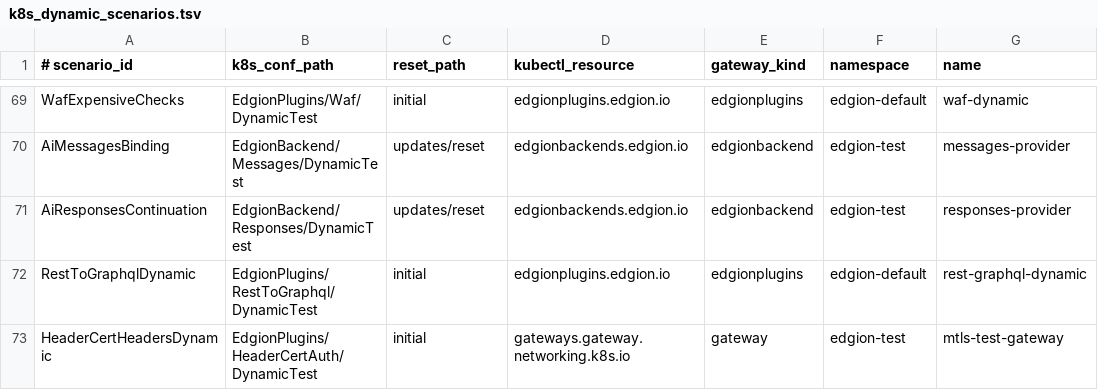
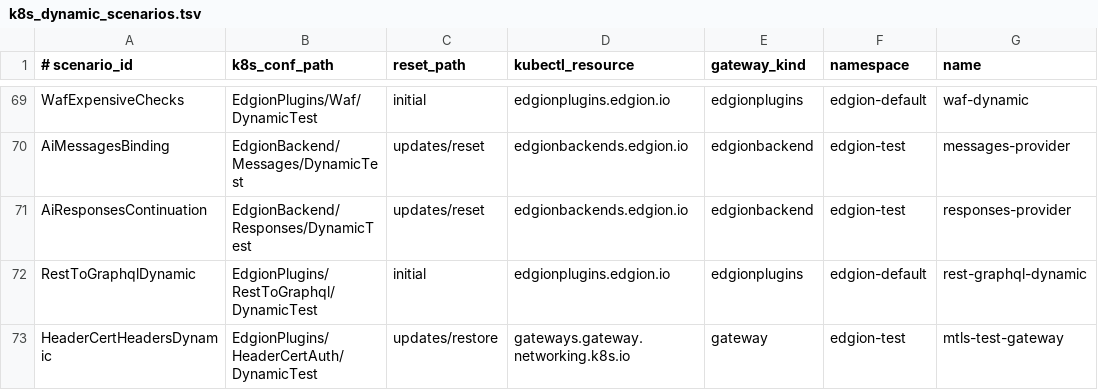
Before and after one commit to Pandaala/Edgion, a TSV file: edgion-tests/k8s/scripts/common/k8s_dynamic_scenarios.tsv, drawn as a sheet; only a part is shown, gaps mark what is left out.

```diff
--- a/edgion-tests/k8s/scripts/common/k8s_dynamic_scenarios.tsv
+++ b/edgion-tests/k8s/scripts/common/k8s_dynamic_scenarios.tsv
@@ -72,2 +72,2 @@ AiResponsesContinuation	EdgionBackend/Responses/DynamicTest	updates/reset	edgion
 RestToGraphqlDynamic	EdgionPlugins/RestToGraphql/DynamicTest	initial	edgionplugins.edgion.io	edgionplugins	edgion-default	rest-graphql-dynamic
-HeaderCertHeadersDynamic	EdgionPlugins/HeaderCertAuth/DynamicTest	initial	gateways.gateway.networking.k8s.io	gateway	edgion-test	mtls-test-gateway
+HeaderCertHeadersDynamic	EdgionPlugins/HeaderCertAuth/DynamicTest	updates/restore	gateways.gateway.networking.k8s.io	gateway	edgion-test	mtls-test-gateway
```
Also changed, not shown: 27 other files.
